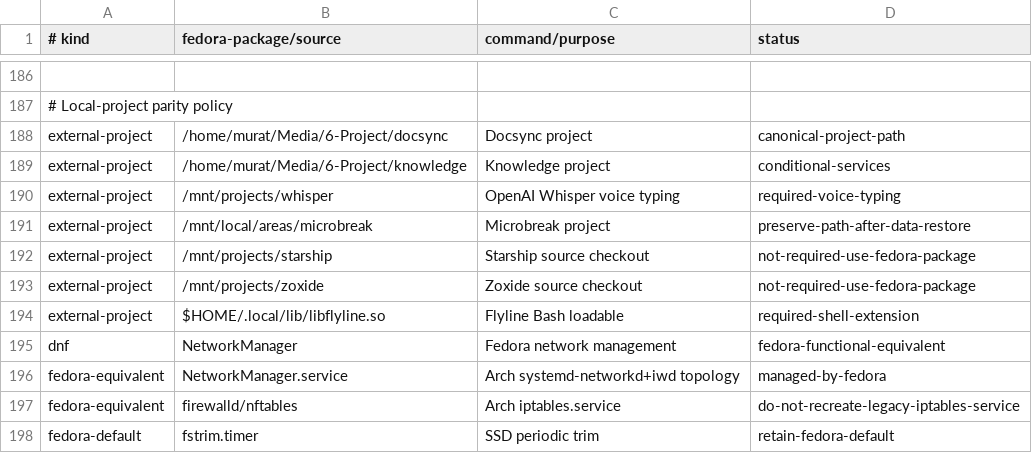
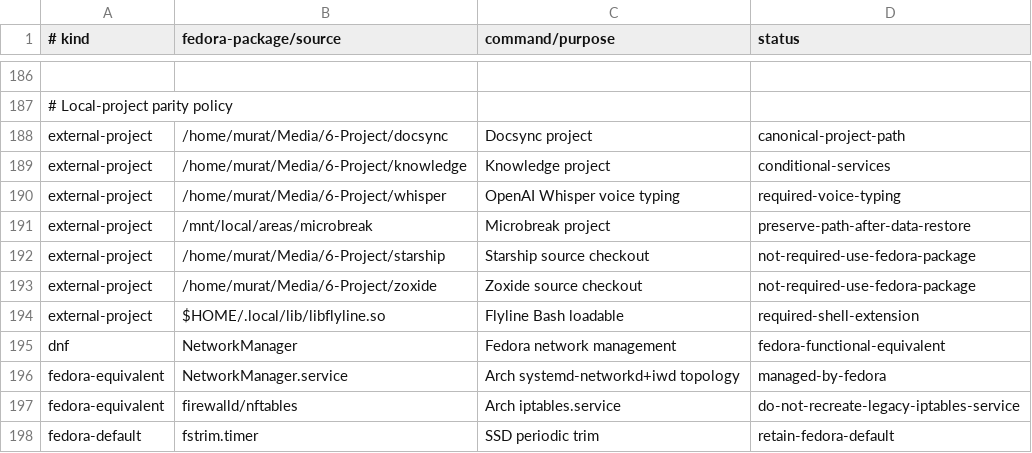
Before and after one commit to orioninsist/dotfiles, a TSV file: install/manifest.tsv, drawn as a sheet; only a part is shown, gaps mark what is left out.

Commit message:
Move project paths to Media project root

```diff
--- a/install/manifest.tsv
+++ b/install/manifest.tsv
@@ -189,6 +189,6 @@ external-project	/home/murat/Media/6-Project/docsync	Docsync project	canonical-p
 external-project	/home/murat/Media/6-Project/knowledge	Knowledge project	conditional-services
-external-project	/mnt/projects/whisper	OpenAI Whisper voice typing	required-voice-typing
+external-project	/home/murat/Media/6-Project/whisper	OpenAI Whisper voice typing	required-voice-typing
 external-project	/mnt/local/areas/microbreak	Microbreak project	preserve-path-after-data-restore
-external-project	/mnt/projects/starship	Starship source checkout	not-required-use-fedora-package
-external-project	/mnt/projects/zoxide	Zoxide source checkout	not-required-use-fedora-package
+external-project	/home/murat/Media/6-Project/starship	Starship source checkout	not-required-use-fedora-package
+external-project	/home/murat/Media/6-Project/zoxide	Zoxide source checkout	not-required-use-fedora-package
 external-project	$HOME/.local/lib/libflyline.so	Flyline Bash loadable	required-shell-extension
```
